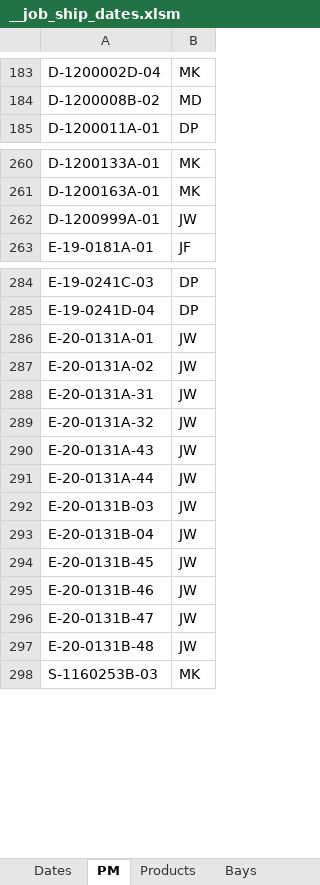
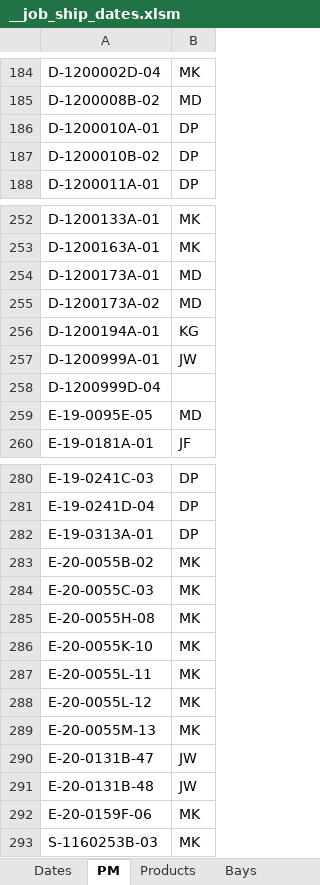
Before and after one commit to paddymills/monday-jobs, an Excel workbook: data/__job_ship_dates.xlsm, sheet PM, drawn as a sheet; only a part is shown, gaps mark what is left out; values as stored, in another font and other column widths than the file's, no borders; removed rows and columns are numbered as before the commit, all else as after; the diff covers the shown part only; the diff names each change by its address in the sheet, - before the commit and + after, or states it on an @@ line.

```diff
--- a/data/__job_ship_dates.xlsm (sheet PM)
+++ b/data/__job_ship_dates.xlsm (sheet PM)
+row 186: D-1200010A-01 | DP
+row 187: D-1200010B-02 | DP
+row 254: D-1200173A-01 | MD
+row 255: D-1200173A-02 | MD
+row 256: D-1200194A-01 | KG
+row 258: D-1200999D-04
+row 259: E-19-0095E-05 | MD
-row 286: E-20-0131A-01 | JW
-row 287: E-20-0131A-02 | JW
-row 288: E-20-0131A-31 | JW
-row 289: E-20-0131A-32 | JW
-row 290: E-20-0131A-43 | JW
-row 291: E-20-0131A-44 | JW
-row 292: E-20-0131B-03 | JW
-row 293: E-20-0131B-04 | JW
-row 294: E-20-0131B-45 | JW
-row 295: E-20-0131B-46 | JW
+row 282: E-19-0313A-01 | DP
+row 283: E-20-0055B-02 | MK
+row 284: E-20-0055C-03 | MK
+row 285: E-20-0055H-08 | MK
+row 286: E-20-0055K-10 | MK
+row 287: E-20-0055L-11 | MK
+row 288: E-20-0055L-12 | MK
+row 289: E-20-0055M-13 | MK
+row 292: E-20-0159F-06 | MK
```
Also changed, not shown: 3 added rows, 14 removed rows and 3 edited cells elsewhere in this sheet, sheet Bays, sheet Dates, sheet Products, charts or pictures, 2 other files.
